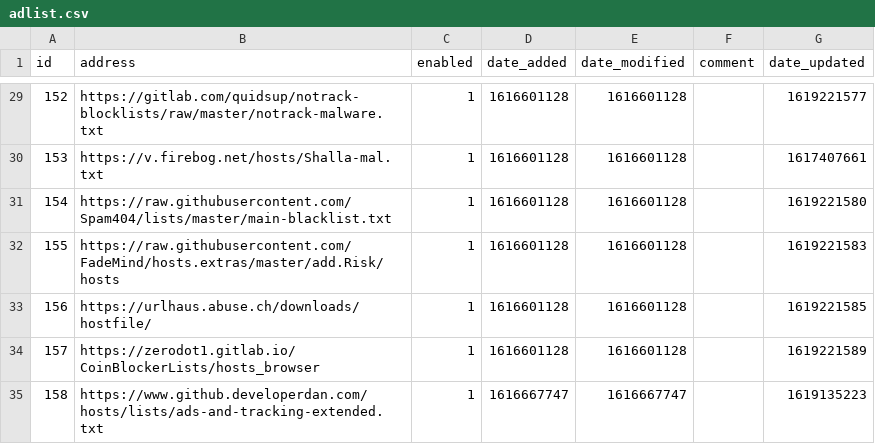
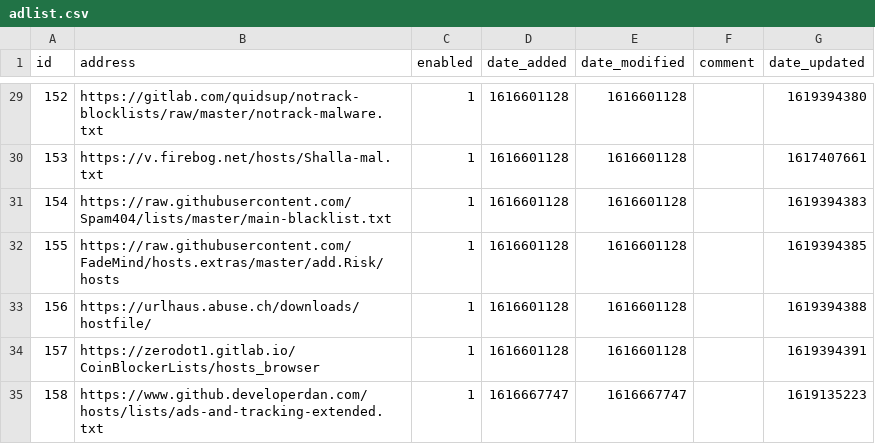
Before and after one commit to keiraija/my-pihole-lists, a CSV file: adlist.csv, drawn as a sheet; only a part is shown, gaps mark what is left out; the diff covers the shown part only.

```diff
--- a/adlist.csv
+++ b/adlist.csv
@@ -29,7 +29,7 @@ id,address,enabled,date_added,date_modified,comment,date_updated
-152,https://gitlab.com/quidsup/notrack-blocklists/raw/master/notrack-malware.txt,1,1616601128,1616601128,,1619221577
+152,https://gitlab.com/quidsup/notrack-blocklists/raw/master/notrack-malware.txt,1,1616601128,1616601128,,1619394380
 153,https://v.firebog.net/hosts/Shalla-mal.txt,1,1616601128,1616601128,,1617407661
-154,https://raw.githubusercontent.com/Spam404/lists/master/main-blacklist.txt,1,1616601128,1616601128,,1619221580
-155,https://raw.githubusercontent.com/FadeMind/hosts.extras/master/add.Risk/hosts,1,1616601128,1616601128,,1619221583
-156,https://urlhaus.abuse.ch/downloads/hostfile/,1,1616601128,1616601128,,1619221585
-157,https://zerodot1.gitlab.io/CoinBlockerLists/hosts_browser,1,1616601128,1616601128,,1619221589
+154,https://raw.githubusercontent.com/Spam404/lists/master/main-blacklist.txt,1,1616601128,1616601128,,1619394383
+155,https://raw.githubusercontent.com/FadeMind/hosts.extras/master/add.Risk/hosts,1,1616601128,1616601128,,1619394385
+156,https://urlhaus.abuse.ch/downloads/hostfile/,1,1616601128,1616601128,,1619394388
+157,https://zerodot1.gitlab.io/CoinBlockerLists/hosts_browser,1,1616601128,1616601128,,1619394391
 158,https://www.github.developerdan.com/hosts/lists/ads-and-tracking-extended.txt,1,1616667747,1616667747,,1619135223
```
Also changed, not shown: 16 edited cells elsewhere in this file.
